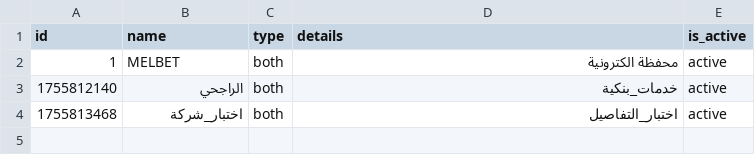
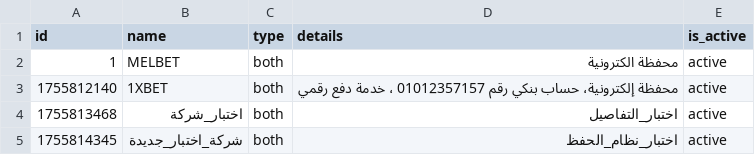
Before and after one commit to Marcowageeh/TaskFlowAI, a CSV file: companies.csv, drawn as a sheet.

```diff
--- a/companies.csv
+++ b/companies.csv
@@ -2,3 +2,4 @@
 1,MELBET,both,محفظة الكترونية,active
-1755812140,الراجحي,both,خدمات_بنكية,active
+1755812140,1XBET,both,محفظة إلكترونية، حساب بنكي رقم   01012357157   ، خدمة دفع رقمي,active
 1755813468,اختبار_شركة,both,اختبار_التفاصيل,active
+1755814345,شركة_اختبار_جديدة,both,اختبار_نظام_الحفظ,active
```
Also changed, not shown: users.csv, 1 other file.
